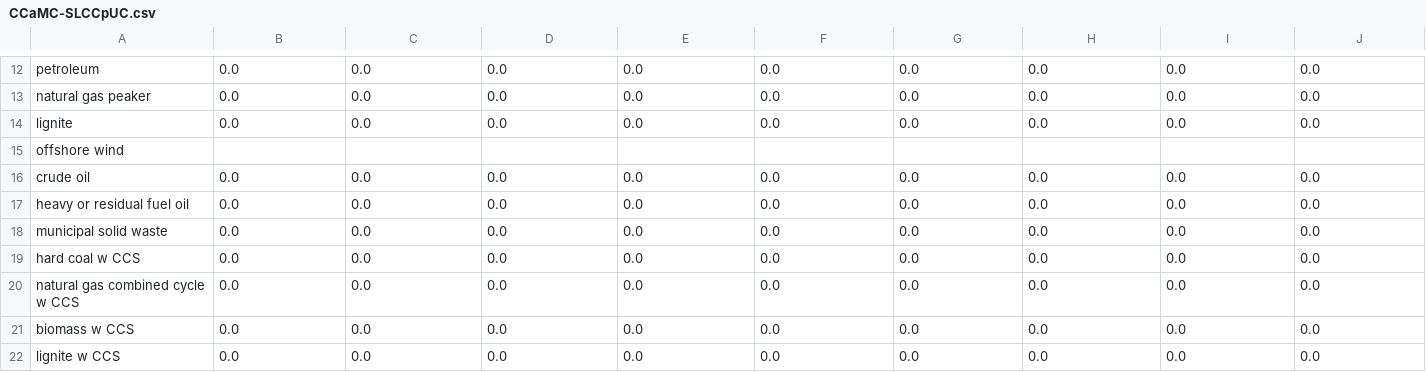
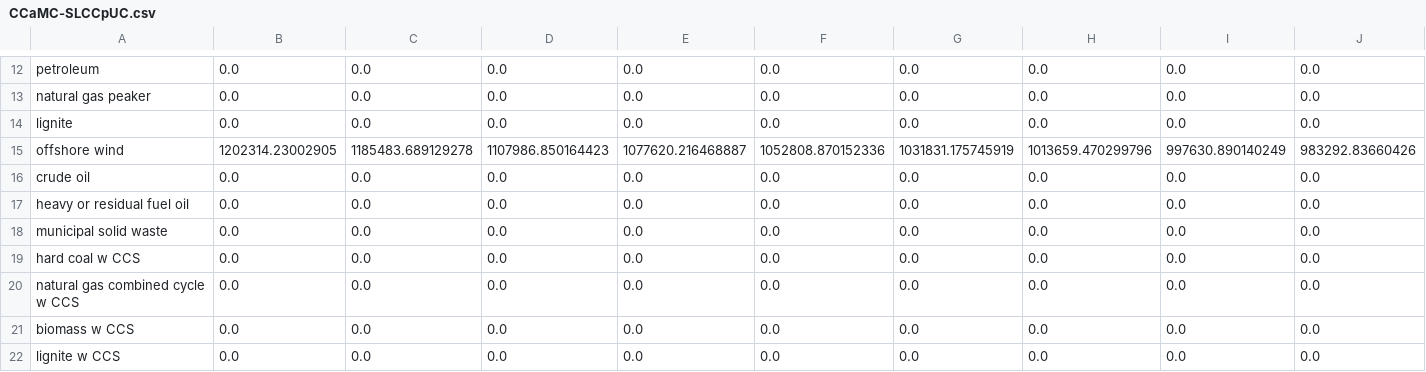
Before and after one commit to EnergyInnovation/eps-nevada, a CSV file: InputData/elec/CCaMC/CCaMC-SLCCpUC.csv, drawn as a sheet; only a part is shown, gaps mark what is left out; removed rows and columns are numbered as before the commit, all else as after; rows hold the shown columns only; the diff names each change by its address in the sheet, - before the commit and + after, or states it on an @@ line.

```diff
--- a/InputData/elec/CCaMC/CCaMC-SLCCpUC.csv
+++ b/InputData/elec/CCaMC/CCaMC-SLCCpUC.csv
-row 15: offshore wind
+row 15: offshore wind | 1202314.23002905 | 1185483.689129278 | 1107986.850164423 | 1077620.216468887 | 1052808.870152336 | 1031831.175745919 | 1013659.470299796 | 997630.890140249 | 983292.83660426
```
Also changed, not shown: 1 other file.
